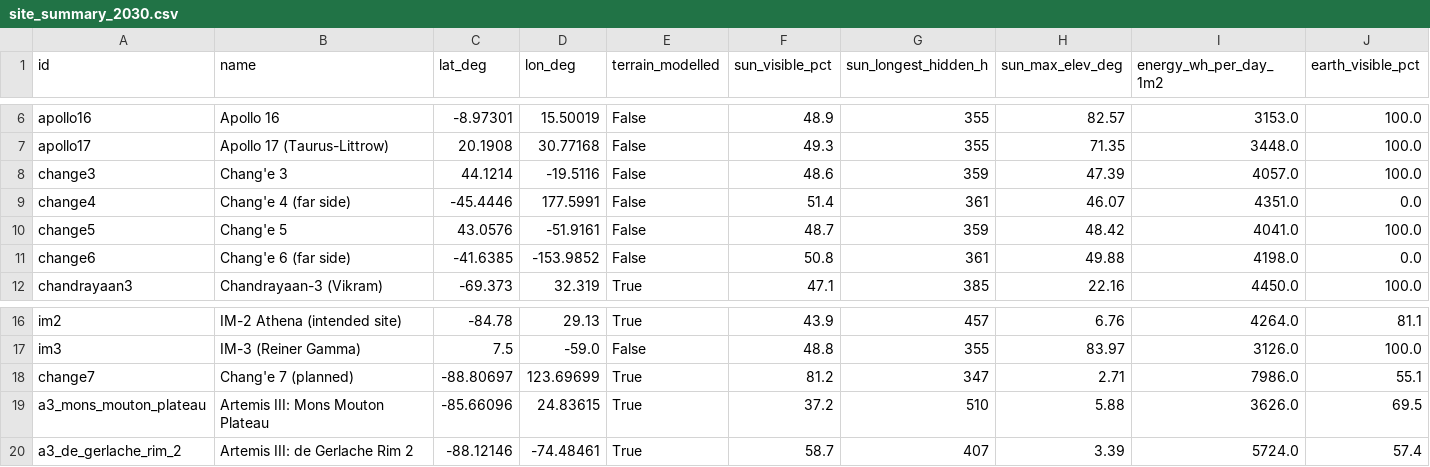
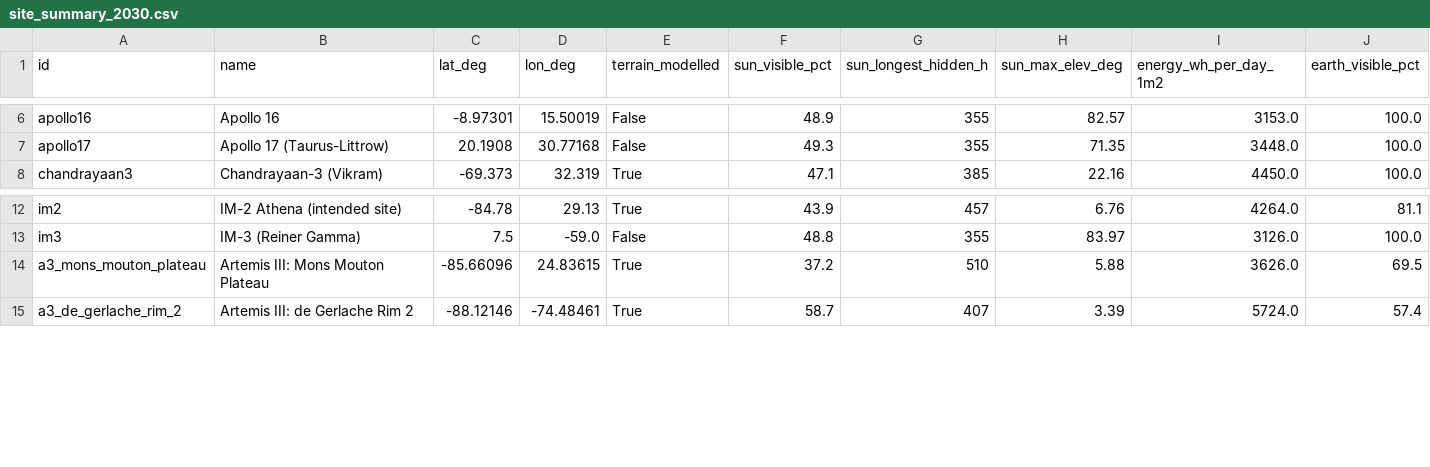
Before and after one commit to sirineksk/space-app-challenge-nasa, a CSV file: data/horizons/site_summary_2030.csv, drawn as a sheet; only a part is shown, gaps mark what is left out; rows hold the shown columns only; the diff names each change by its address in the sheet, - before the commit and + after, or states it on an @@ line.

```diff
--- a/data/horizons/site_summary_2030.csv
+++ b/data/horizons/site_summary_2030.csv
-row 8: change3 | Chang'e 3 | 44.1214 | -19.5116 | False | 48.6 | 359 | 47.39 | 4057.0 | 100.0
-row 9: change4 | Chang'e 4 (far side) | -45.4446 | 177.5991 | False | 51.4 | 361 | 46.07 | 4351.0 | 0.0
-row 10: change5 | Chang'e 5 | 43.0576 | -51.9161 | False | 48.7 | 359 | 48.42 | 4041.0 | 100.0
-row 11: change6 | Chang'e 6 (far side) | -41.6385 | -153.9852 | False | 50.8 | 361 | 49.88 | 4198.0 | 0.0
-row 18: change7 | Chang'e 7 (planned) | -88.80697 | 123.69699 | True | 81.2 | 347 | 2.71 | 7986.0 | 55.1
```
Also changed, not shown: data/horizons/site_summary_2025.csv, data/horizons/site_summary_2026.csv, 20 other files.
